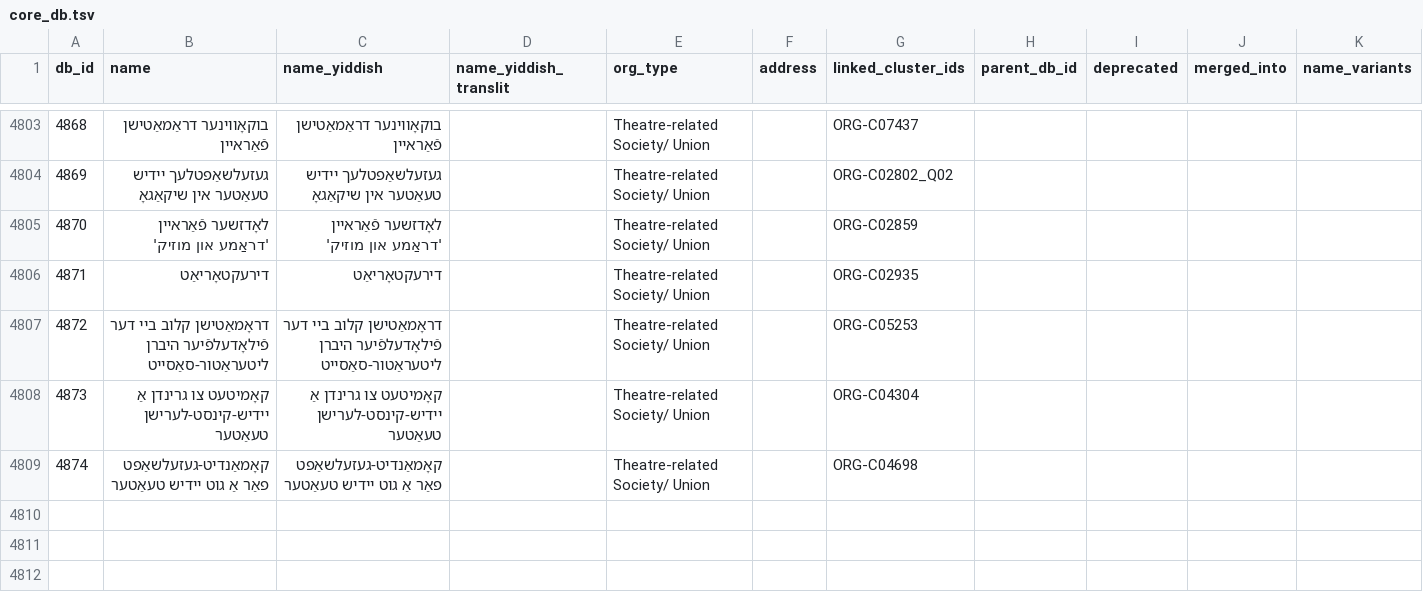
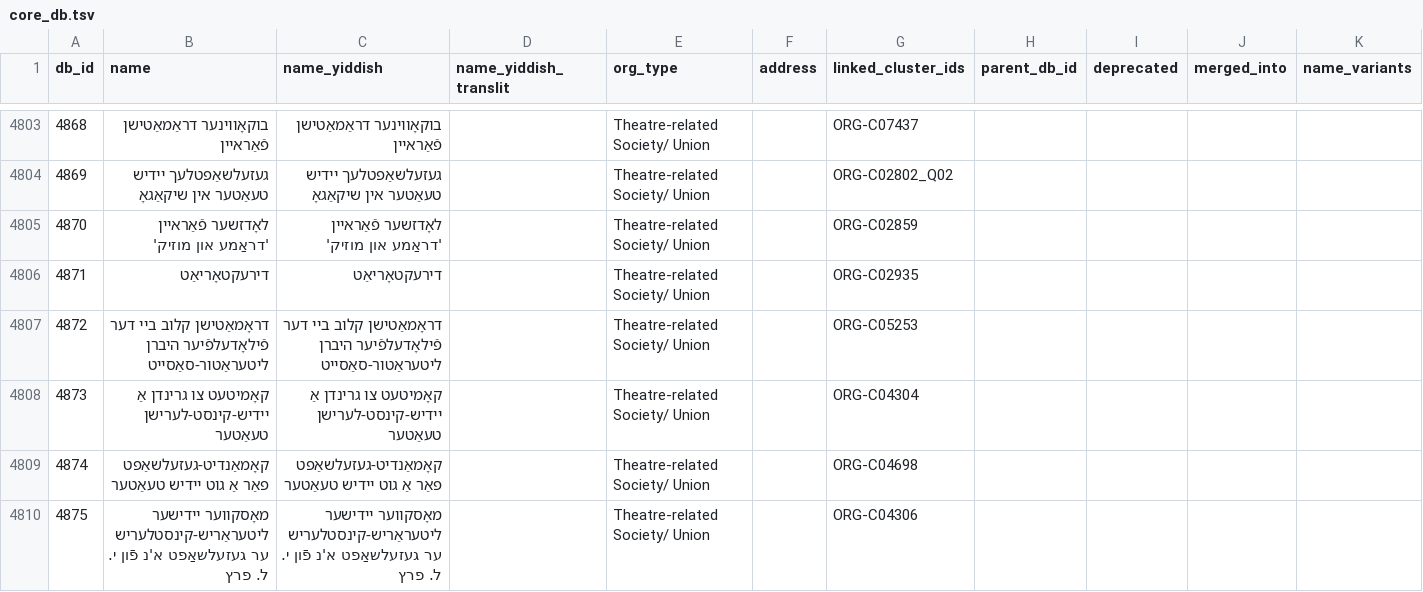
Before and after one commit to sinairusinek/Dybbuk, a TSV file: Zylbercweig/organizations/core_db.tsv, drawn as a sheet; only a part is shown, gaps mark what is left out; rows hold the shown columns only; the diff names each change by its address in the sheet, - before the commit and + after, or states it on an @@ line.

Commit message:
chore: save core DB

```diff
--- a/Zylbercweig/organizations/core_db.tsv
+++ b/Zylbercweig/organizations/core_db.tsv
+row 4810: 4875 | מאָסקווער יידישער ליטעראַריש-קינסטלערישער געזעלשאַפט א'נ פֿון י. ל. פרץ | מאָסקווער יידישער ליטעראַריש-קינסטלערישער געזעלשאַפט א'נ פֿון י. ל. פרץ |  | Theatre-related Society/ Union |  | ORG-C04306
```
